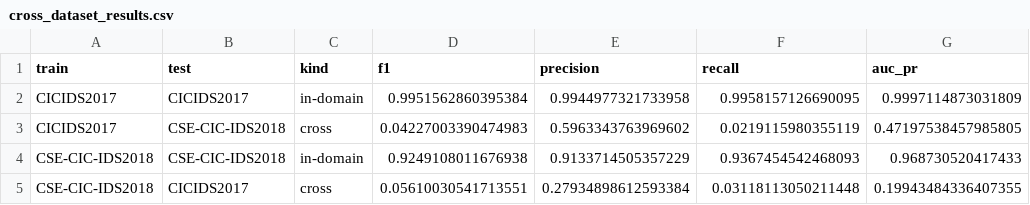
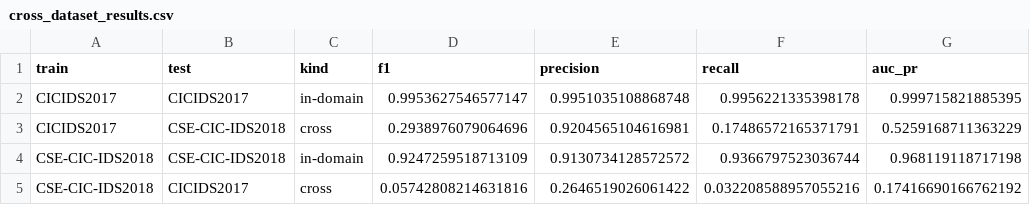
Before and after one commit to vuthainguyen1602/Thesis_IDS, a CSV file: results/ml_11_cross_dataset/cross_dataset_results.csv, drawn as a sheet.

```diff
--- a/results/ml_11_cross_dataset/cross_dataset_results.csv
+++ b/results/ml_11_cross_dataset/cross_dataset_results.csv
@@ -1,5 +1,5 @@
 train,test,kind,f1,precision,recall,auc_pr
-CICIDS2017,CICIDS2017,in-domain,0.9951562860395384,0.9944977321733958,0.9958157126690095,0.9997114873031809
-CICIDS2017,CSE-CIC-IDS2018,cross,0.04227003390474983,0.5963343763969602,0.0219115980355119,0.47197538457985805
-CSE-CIC-IDS2018,CSE-CIC-IDS2018,in-domain,0.9249108011676938,0.9133714505357229,0.9367454542468093,0.968730520417433
-CSE-CIC-IDS2018,CICIDS2017,cross,0.05610030541713551,0.27934898612593384,0.03118113050211448,0.19943484336407355
+CICIDS2017,CICIDS2017,in-domain,0.9953627546577147,0.9951035108868748,0.9956221335398178,0.999715821885395
+CICIDS2017,CSE-CIC-IDS2018,cross,0.2938976079064696,0.9204565104616981,0.17486572165371791,0.5259168711363229
+CSE-CIC-IDS2018,CSE-CIC-IDS2018,in-domain,0.9247259518713109,0.9130734128572572,0.9366797523036744,0.968119118717198
+CSE-CIC-IDS2018,CICIDS2017,cross,0.05742808214631816,0.2646519026061422,0.032208588957055216,0.17416690166762192
```
Also changed, not shown: results/ml_11_cross_dataset/cross_dataset_adaptation.csv, 6 other files.
